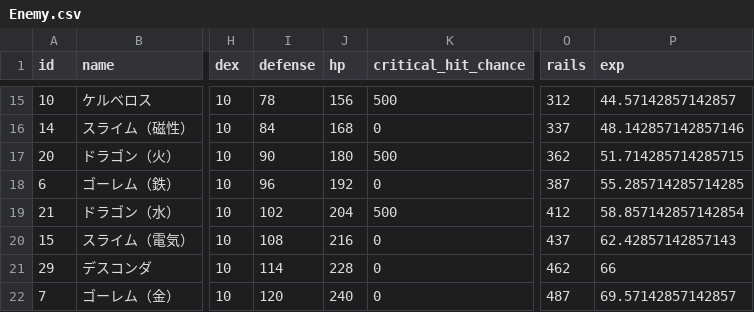
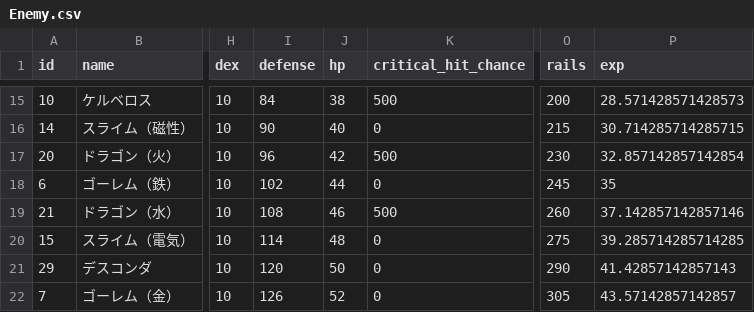
Before and after one commit to sukesan1984/agrarian, a CSV file: master/Enemy.csv, drawn as a sheet; only a part is shown, gaps mark what is left out; the diff covers the shown part only; the diff names each change by its address in the sheet, - before the commit and + after, or states it on an @@ line.

```diff
--- a/master/Enemy.csv
+++ b/master/Enemy.csv
-I15 (defense): 78
+I15 (defense): 84
-J15 (hp): 156
+J15 (hp): 38
-O15 (rails): 312
+O15 (rails): 200
-P15 (exp): 44.57142857142857
+P15 (exp): 28.571428571428573
-I16 (defense): 84
+I16 (defense): 90
-J16 (hp): 168
+J16 (hp): 40
-O16 (rails): 337
+O16 (rails): 215
-P16 (exp): 48.142857142857146
+P16 (exp): 30.714285714285715
-I17 (defense): 90
+I17 (defense): 96
-J17 (hp): 180
+J17 (hp): 42
-O17 (rails): 362
+O17 (rails): 230
-P17 (exp): 51.714285714285715
+P17 (exp): 32.857142857142854
-I18 (defense): 96
+I18 (defense): 102
-J18 (hp): 192
+J18 (hp): 44
-O18 (rails): 387
+O18 (rails): 245
-P18 (exp): 55.285714285714285
+P18 (exp): 35
-I19 (defense): 102
+I19 (defense): 108
-J19 (hp): 204
+J19 (hp): 46
-O19 (rails): 412
+O19 (rails): 260
-P19 (exp): 58.857142857142854
+P19 (exp): 37.142857142857146
-I20 (defense): 108
+I20 (defense): 114
-J20 (hp): 216
+J20 (hp): 48
-O20 (rails): 437
+O20 (rails): 275
-P20 (exp): 62.42857142857143
+P20 (exp): 39.285714285714285
-I21 (defense): 114
+I21 (defense): 120
-J21 (hp): 228
+J21 (hp): 50
-O21 (rails): 462
+O21 (rails): 290
-P21 (exp): 66
+P21 (exp): 41.42857142857143
-I22 (defense): 120
+I22 (defense): 126
-J22 (hp): 240
+J22 (hp): 52
-O22 (rails): 487
+O22 (rails): 305
-P22 (exp): 69.57142857142857
+P22 (exp): 43.57142857142857
```
Also changed, not shown: 62 edited cells elsewhere in this file.
